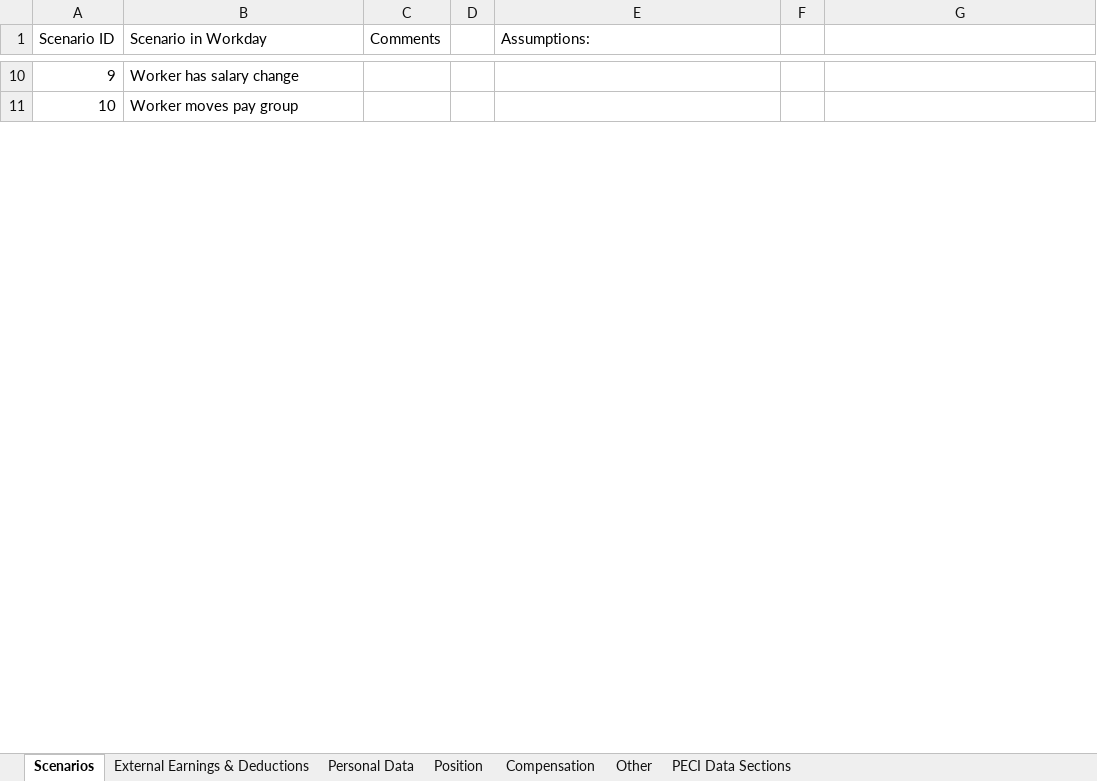
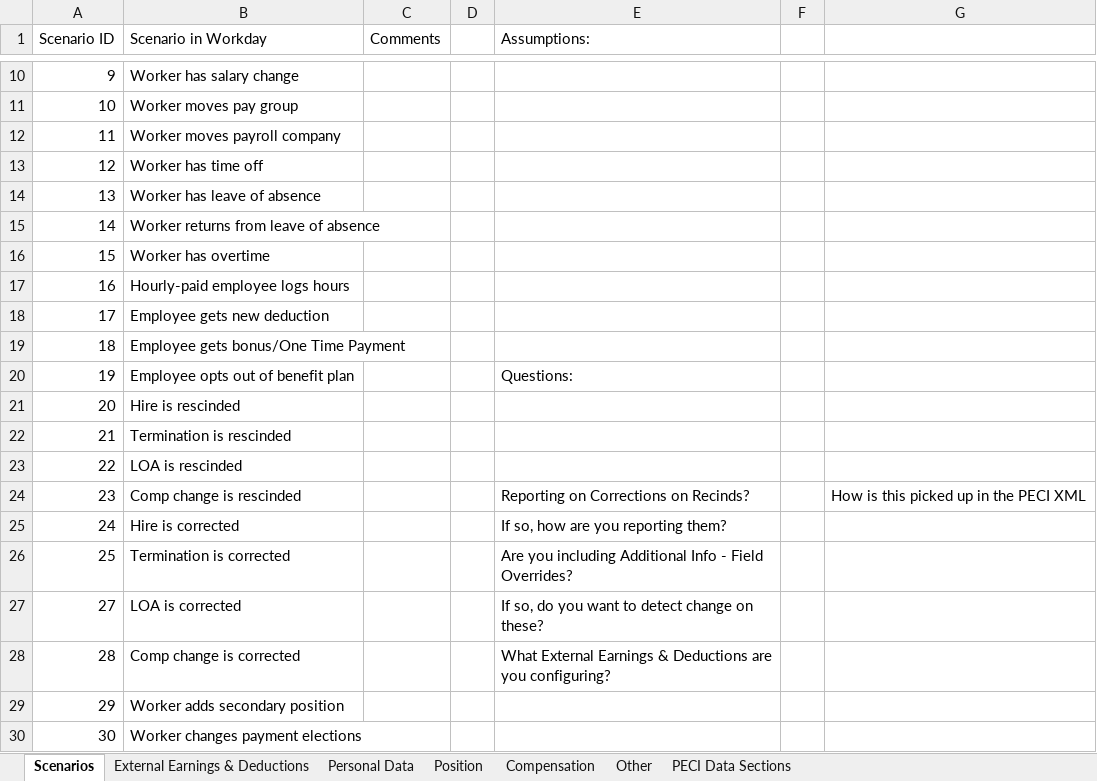
Before and after one commit to mdunwoody859/PECI-Survial-Kit, an Excel workbook: PECI Scenarios.xlsx, sheet Scenarios, drawn as a sheet; only a part is shown, gaps mark what is left out; values as stored, in another font and other column widths than the file's, no borders; table styles not drawn; the diff covers the shown part only; the diff names each change by its address in the sheet, - before the commit and + after, or states it on an @@ line.

Commit message:
Scenarios updated

```diff
--- a/PECI Scenarios.xlsx (sheet Scenarios)
+++ b/PECI Scenarios.xlsx (sheet Scenarios)
+row 12: 11 | Worker moves payroll company
+row 13: 12 | Worker has time off
+row 14: 13 | Worker has leave of absence
+row 15: 14 | Worker returns from leave of absence
+row 16: 15 | Worker has overtime
+row 17: 16 | Hourly-paid employee logs hours
+row 18: 17 | Employee gets new deduction
+row 19: 18 | Employee gets bonus/One Time Payment
+row 20: 19 | Employee opts out of benefit plan |  |  | Questions:
+row 21: 20 | Hire is rescinded
+row 22: 21 | Termination is rescinded
+row 23: 22 | LOA is rescinded
+row 24: 23 | Comp change is rescinded |  |  | Reporting on Corrections on Recinds? |  | How is this picked up in the PECI XML
+row 25: 24 | Hire is corrected |  |  | If so, how are you reporting them?
+row 26: 25 | Termination is corrected |  |  | Are you including Additional Info - Field Overrides?
+row 27: 27 | LOA is corrected |  |  | If so, do you want to detect change on these?
+row 28: 28 | Comp change is corrected |  |  | What External Earnings & Deductions are you configuring?
+row 29: 29 | Worker adds secondary position
+row 30: 30 | Worker changes payment elections
```
Also changed, not shown: 8 added rows, 1 removed row, 6 edited cells and row numbers in column A elsewhere in this sheet, sheet External Earnings & Deductions, sheet Personal Data, 1 other file.
